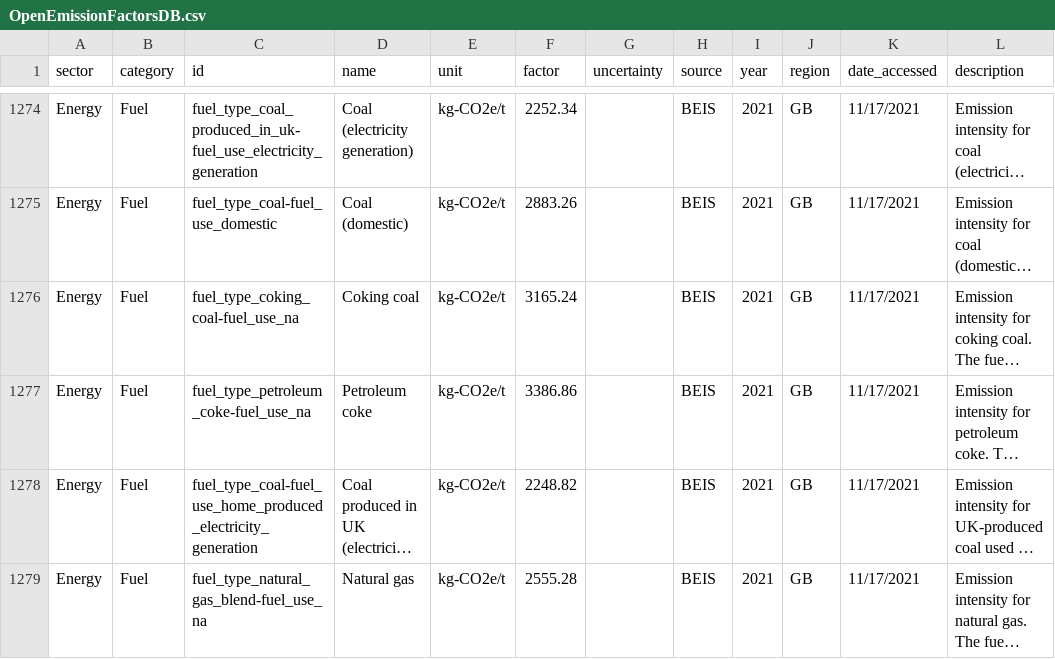
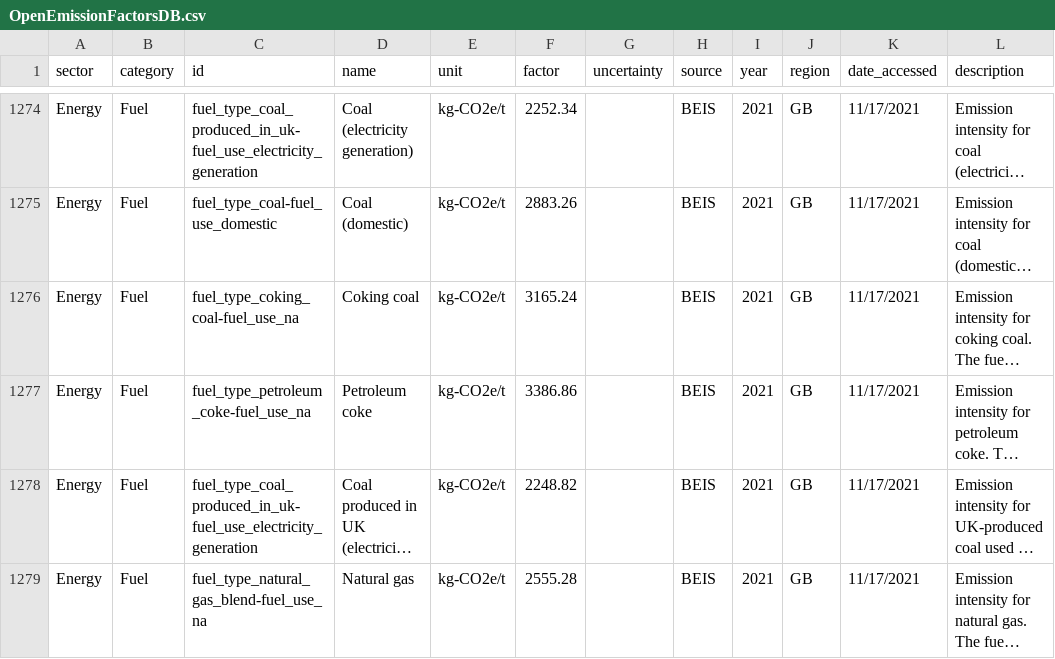
Before and after one commit to platy/Open-Emission-Factors-DB, a CSV file: OpenEmissionFactorsDB.csv, drawn as a sheet; only a part is shown, gaps mark what is left out; long unchanged cells end in …; the diff names each change by its address in the sheet, - before the commit and + after, or states it on an @@ line.

Commit message:
ID field correction line 1278

```diff
--- a/OpenEmissionFactorsDB.csv
+++ b/OpenEmissionFactorsDB.csv
-C1278 (id): fuel_type_coal-fuel_use_home_produced_electricity_generation
+C1278 (id): fuel_type_coal_produced_in_uk-fuel_use_electricity_generation
```
